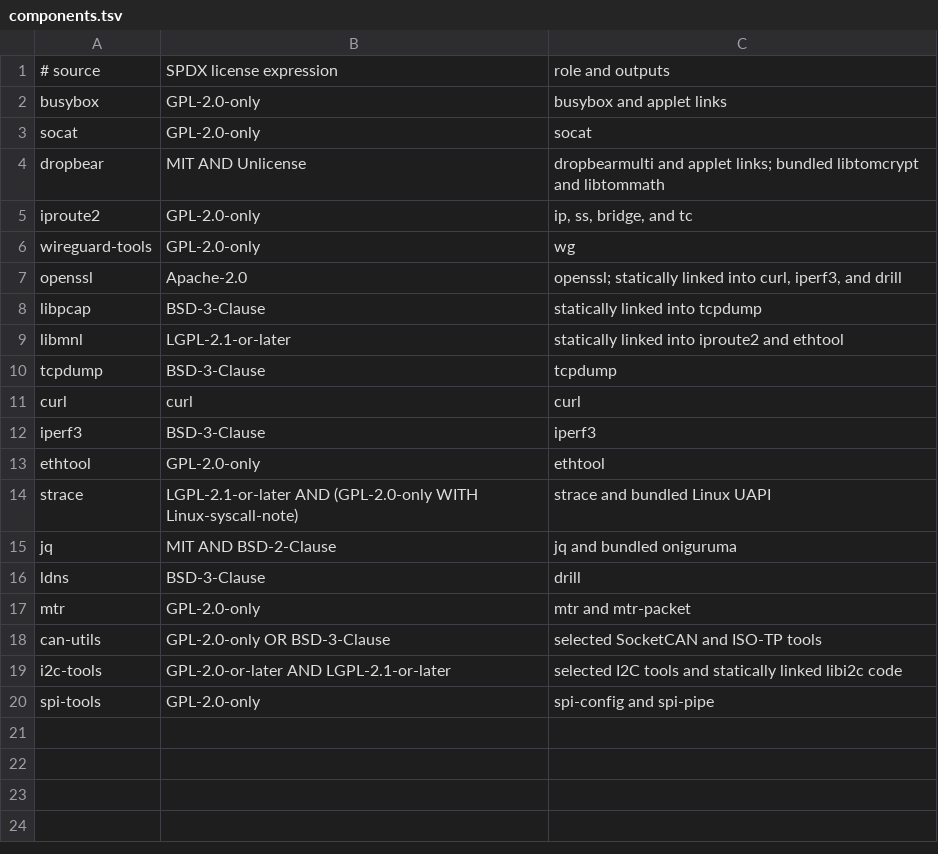
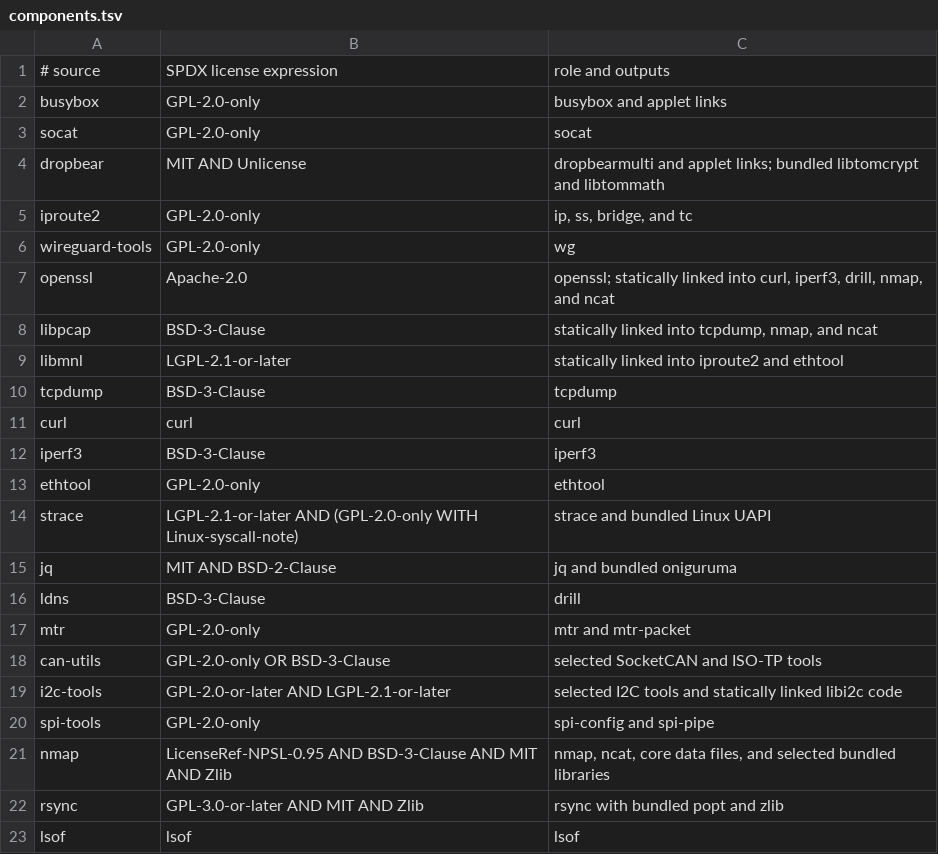
Before and after one commit to 0typos/statics, a TSV file: components.tsv, drawn as a sheet.

Commit message:
feat: add nmap rsync and lsof toolchain

```diff
--- a/components.tsv
+++ b/components.tsv
@@ -6,4 +6,4 @@ iproute2|GPL-2.0-only|ip, ss, bridge, and tc
 wireguard-tools|GPL-2.0-only|wg
-openssl|Apache-2.0|openssl; statically linked into curl, iperf3, and drill
-libpcap|BSD-3-Clause|statically linked into tcpdump
+openssl|Apache-2.0|openssl; statically linked into curl, iperf3, drill, nmap, and ncat
+libpcap|BSD-3-Clause|statically linked into tcpdump, nmap, and ncat
 libmnl|LGPL-2.1-or-later|statically linked into iproute2 and ethtool
@@ -20 +20,4 @@ i2c-tools|GPL-2.0-or-later AND LGPL-2.1-or-later|selected I2C tools and statical
 spi-tools|GPL-2.0-only|spi-config and spi-pipe
+nmap|LicenseRef-NPSL-0.95 AND BSD-3-Clause AND MIT AND Zlib|nmap, ncat, core data files, and selected bundled libraries
+rsync|GPL-3.0-or-later AND MIT AND Zlib|rsync with bundled popt and zlib
+lsof|lsof|lsof
```
Also changed, not shown: 17 other files.
